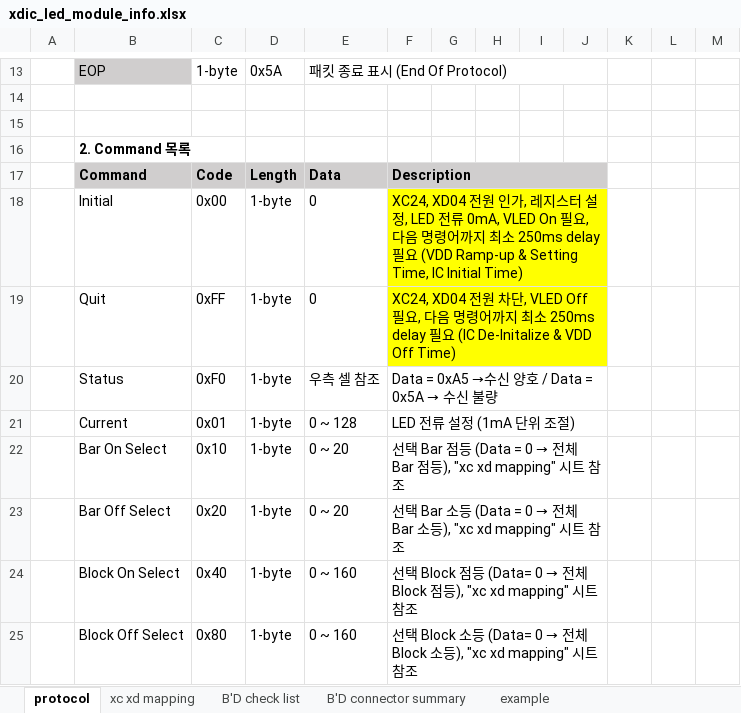
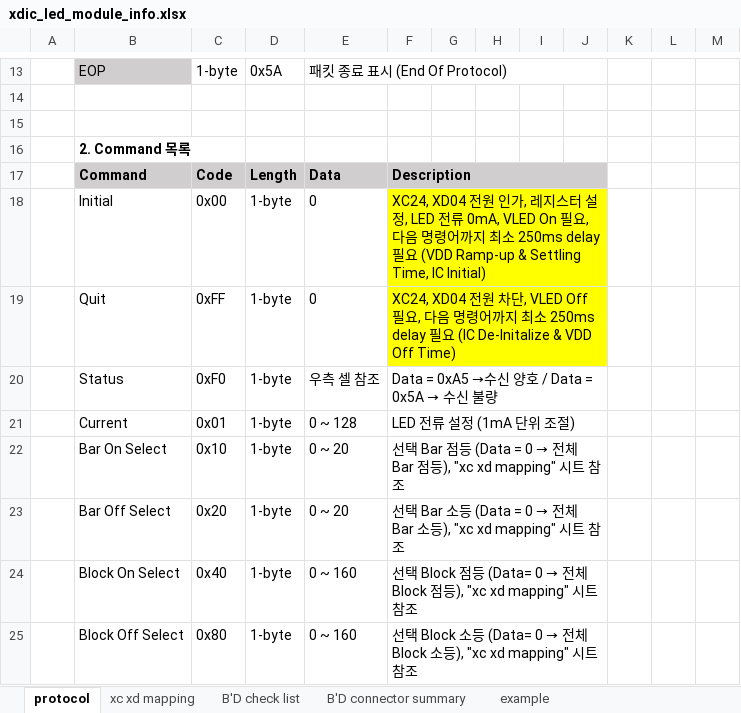
Before and after one commit to oio9595/Global_Technologies_FW, an Excel workbook: XD_JIG/XD04/XD04_LED_Module_Control_BD/Docs/xdic_led_module_info.xlsx, sheet protocol, drawn as a sheet; only a part is shown, gaps mark what is left out; values as stored, in another font and other column widths than the file's, no borders; charts and pictures not drawn; the diff names each change by its address in the sheet, - before the commit and + after, or states it on an @@ line.

```diff
--- a/XD_JIG/XD04/XD04_LED_Module_Control_BD/Docs/xdic_led_module_info.xlsx (sheet protocol)
+++ b/XD_JIG/XD04/XD04_LED_Module_Control_BD/Docs/xdic_led_module_info.xlsx (sheet protocol)
-F18: …(VDD Ramp-up & Setting Time, IC Initial Time)
+F18: …(VDD Ramp-up & Settling Time, IC Initial)
```
Also changed, not shown: sheet example, sheet B'D check list, 1 other file.
